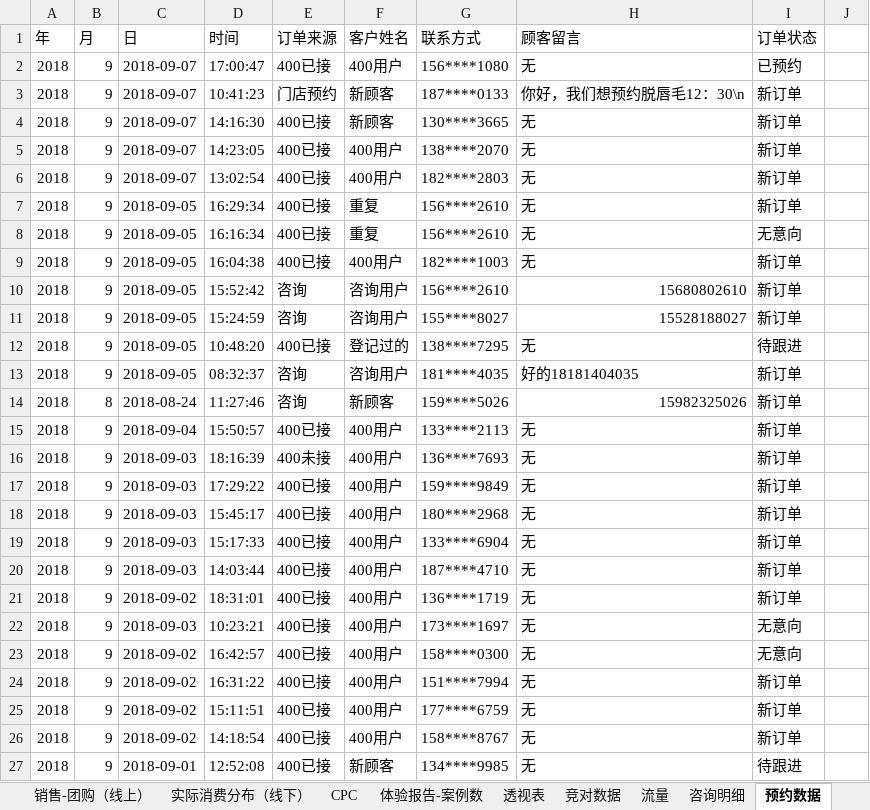
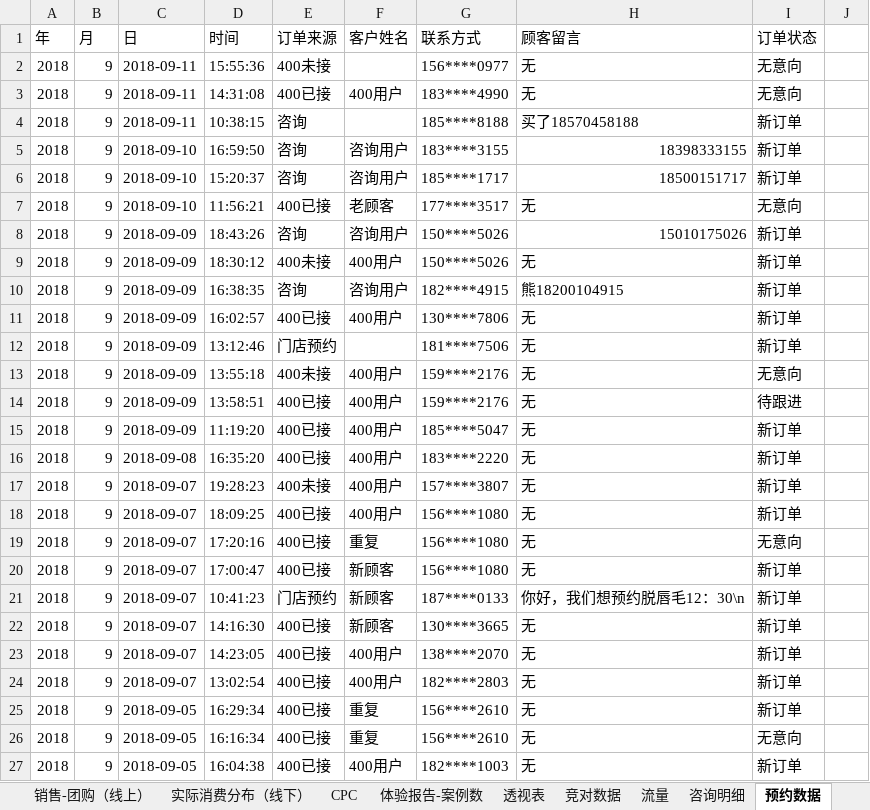
Before and after one commit to lonehand/DPspider, an Excel workbook: Report/meirui.xlsx, sheet 预约数据, drawn as a sheet; only a part is shown; the shorter side is filled out with more unchanged rows; values as stored, in another font and other column widths than the file's, no cell formats; conditional formats not drawn; addresses are those after the commit; the diff covers the shown part only; the diff names each change by its address in the sheet, - before the commit and + after, or states it on an @@ line.

```diff
--- a/Report/meirui.xlsx (sheet 预约数据)
+++ b/Report/meirui.xlsx (sheet 预约数据)
+row 2: 2018 | 9 | 2018-09-11 | 15:55:36 | 400未接 |  | 156****0977 | 无 | 无意向
+row 3: 2018 | 9 | 2018-09-11 | 14:31:08 | 400已接 | 400用户 | 183****4990 | 无 | 无意向
+row 4: 2018 | 9 | 2018-09-11 | 10:38:15 | 咨询 |  | 185****8188 | 买了18570458188 | 新订单
+row 5: 2018 | 9 | 2018-09-10 | 16:59:50 | 咨询 | 咨询用户 | 183****3155 | 18398333155 | 新订单
+row 6: 2018 | 9 | 2018-09-10 | 15:20:37 | 咨询 | 咨询用户 | 185****1717 | 18500151717 | 新订单
+row 7: 2018 | 9 | 2018-09-10 | 11:56:21 | 400已接 | 老顾客 | 177****3517 | 无 | 无意向
+row 8: 2018 | 9 | 2018-09-09 | 18:43:26 | 咨询 | 咨询用户 | 150****5026 | 15010175026 | 新订单
+row 9: 2018 | 9 | 2018-09-09 | 18:30:12 | 400未接 | 400用户 | 150****5026 | 无 | 新订单
+row 10: 2018 | 9 | 2018-09-09 | 16:38:35 | 咨询 | 咨询用户 | 182****4915 | 熊18200104915 | 新订单
+row 11: 2018 | 9 | 2018-09-09 | 16:02:57 | 400已接 | 400用户 | 130****7806 | 无 | 新订单
+row 12: 2018 | 9 | 2018-09-09 | 13:12:46 | 门店预约 |  | 181****7506 | 无 | 新订单
+row 13: 2018 | 9 | 2018-09-09 | 13:55:18 | 400未接 | 400用户 | 159****2176 | 无 | 无意向
+row 14: 2018 | 9 | 2018-09-09 | 13:58:51 | 400已接 | 400用户 | 159****2176 | 无 | 待跟进
+row 15: 2018 | 9 | 2018-09-09 | 11:19:20 | 400已接 | 400用户 | 185****5047 | 无 | 新订单
+row 16: 2018 | 9 | 2018-09-08 | 16:35:20 | 400已接 | 400用户 | 183****2220 | 无 | 新订单
+row 17: 2018 | 9 | 2018-09-07 | 19:28:23 | 400未接 | 400用户 | 157****3807 | 无 | 新订单
-D18 (时间): 17:00:47
+D18 (时间): 18:09:25
-I18 (订单状态): 已预约
+I18 (订单状态): 新订单
+row 19: 2018 | 9 | 2018-09-07 | 17:20:16 | 400已接 | 重复 | 156****1080 | 无 | 无意向
+row 20: 2018 | 9 | 2018-09-07 | 17:00:47 | 400已接 | 新顾客 | 156****1080 | 无 | 新订单
```
Also changed, not shown: 35 edited cells elsewhere in this sheet, sheet 消费数据明细（线上）, sheet 咨询明细, sheet 流量, sheet 口碑数据, sheet 回复口碑, cell formats, formulas that keep their value, charts or pictures, 5 other files.
